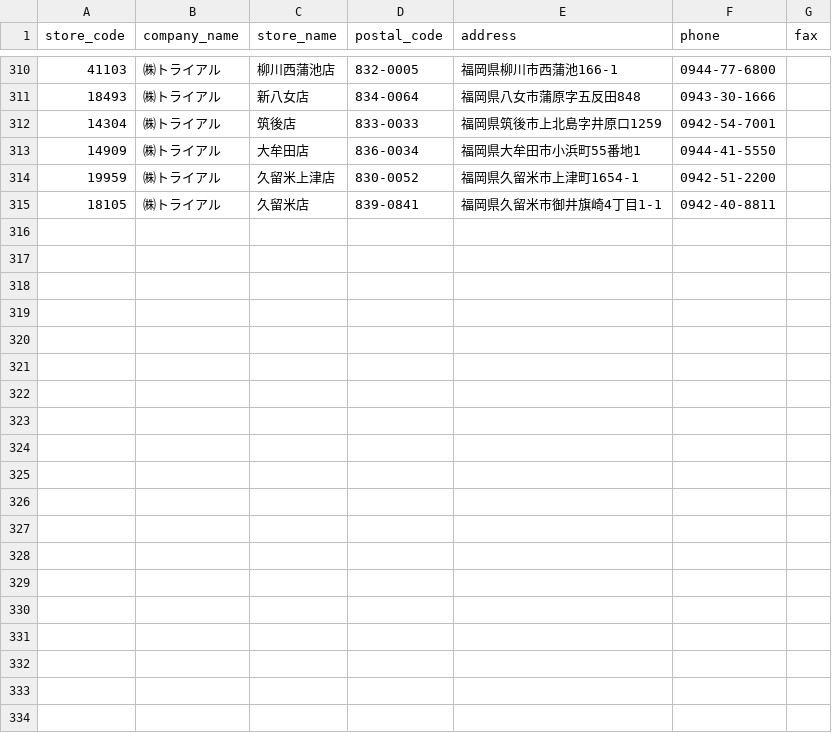
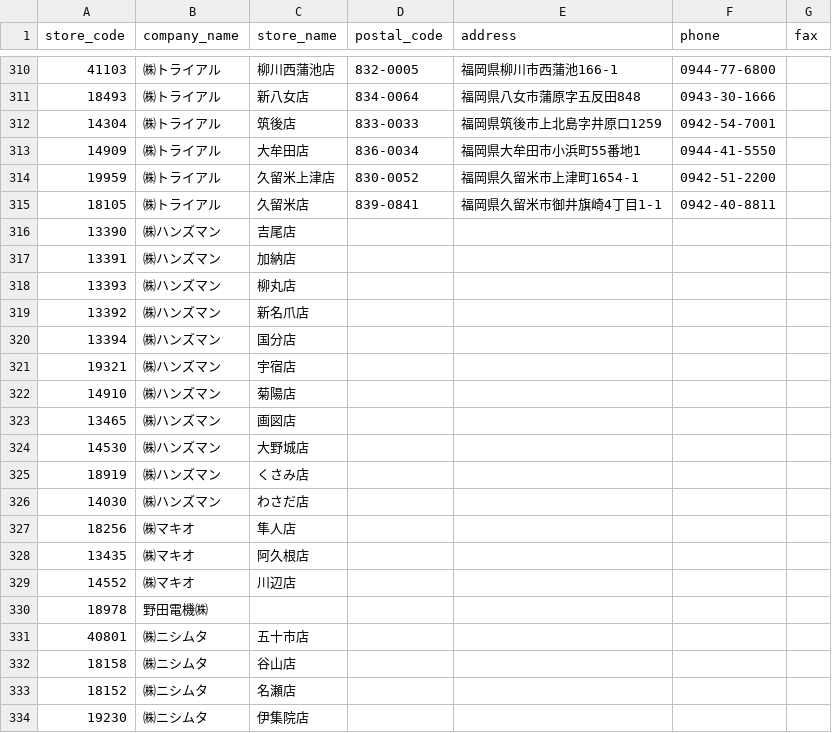
Before and after one commit to takahiro531017/claude-test, a CSV file: data/keys_hd_store_master.csv, drawn as a sheet; only a part is shown, gaps mark what is left out; the diff covers the shown part only.

```diff
--- a/data/keys_hd_store_master.csv
+++ b/data/keys_hd_store_master.csv
@@ -315 +315,20 @@ store_code,company_name,store_name,postal_code,address,phone,fax
 18105,㈱トライアル,久留米店,839-0841,福岡県久留米市御井旗崎4丁目1-1,0942-40-8811,
+13390,㈱ハンズマン,吉尾店,,,,
+13391,㈱ハンズマン,加納店,,,,
+13393,㈱ハンズマン,柳丸店,,,,
+13392,㈱ハンズマン,新名爪店,,,,
+13394,㈱ハンズマン,国分店,,,,
+19321,㈱ハンズマン,宇宿店,,,,
+14910,㈱ハンズマン,菊陽店,,,,
+13465,㈱ハンズマン,画図店,,,,
+14530,㈱ハンズマン,大野城店,,,,
+18919,㈱ハンズマン,くさみ店,,,,
+14030,㈱ハンズマン,わさだ店,,,,
+18256,㈱マキオ,隼人店,,,,
+13435,㈱マキオ,阿久根店,,,,
+14552,㈱マキオ,川辺店,,,,
+18978,野田電機㈱,,,,,
+40801,㈱ニシムタ,五十市店,,,,
+18158,㈱ニシムタ,谷山店,,,,
+18152,㈱ニシムタ,名瀬店,,,,
+19230,㈱ニシムタ,伊集院店,,,,
```
Also changed, not shown: 31 added rows elsewhere in this file.
